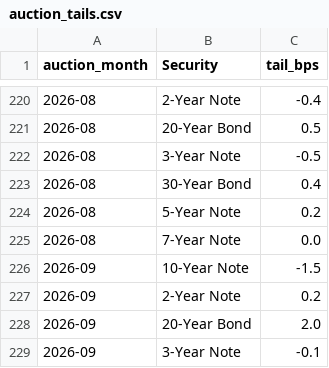
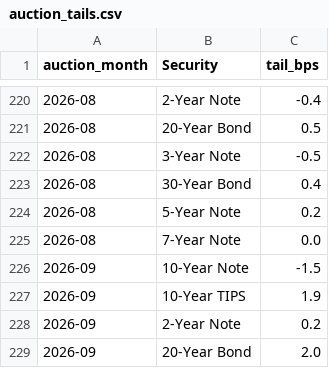
Before and after one commit to Henryyyg/treasury-auctions, a CSV file: auction_tails.csv, drawn as a sheet; only a part is shown, gaps mark what is left out; the shorter side is filled out with more unchanged rows; the diff names each change by its address in the sheet, - before the commit and + after, or states it on an @@ line.

Commit message:
Update 10-Year TIPS tail for 2026-09

```diff
--- a/auction_tails.csv
+++ b/auction_tails.csv
+row 227: 2026-09 | 10-Year TIPS | 1.9
```
